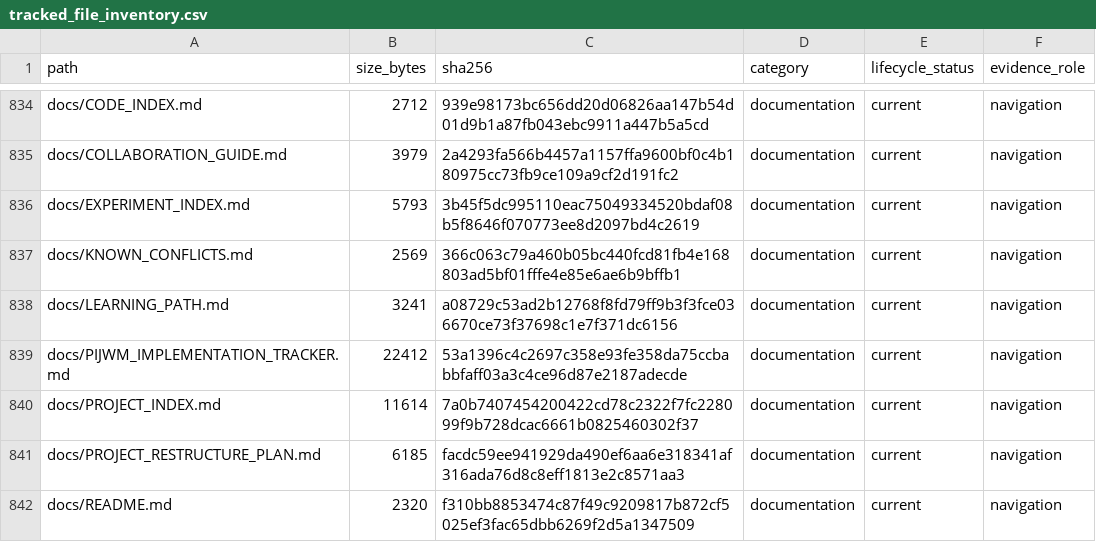
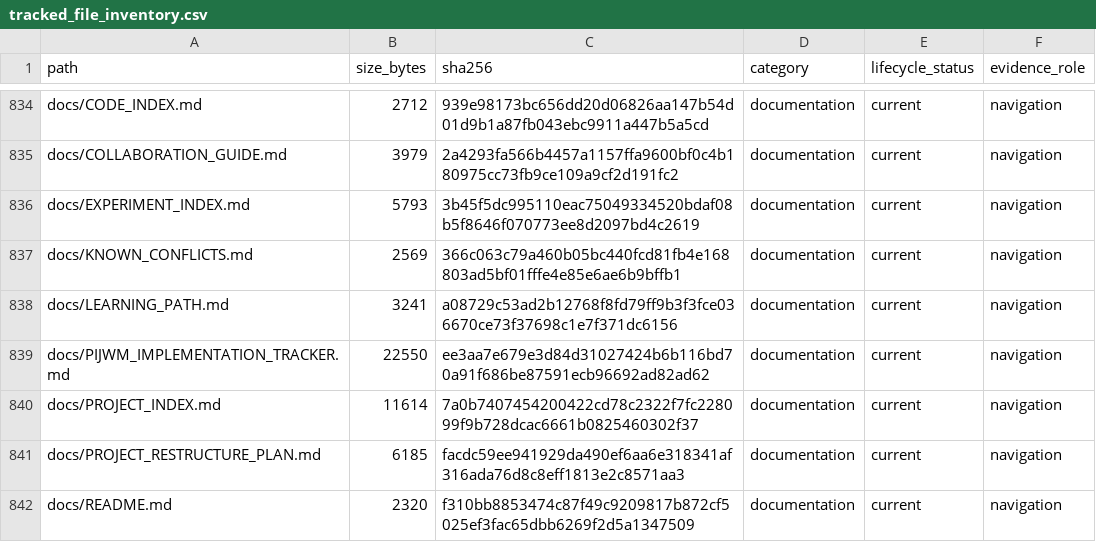
Before and after one commit to yys806/network-state-world-model, a CSV file: docs/registries/generated/tracked_file_inventory.csv, drawn as a sheet; only a part is shown, gaps mark what is left out; the diff covers the shown part only.

```diff
--- a/docs/registries/generated/tracked_file_inventory.csv
+++ b/docs/registries/generated/tracked_file_inventory.csv
@@ -838,3 +838,3 @@ docs/KNOWN_CONFLICTS.md,2569,366c063c79a460b05bc440fcd81fb4e168803ad5bf01fffe4e8
 docs/LEARNING_PATH.md,3241,a08729c53ad2b12768f8fd79ff9b3f3fce036670ce73f37698c1e7f371dc6156,documentation,current,navigation
-docs/PIJWM_IMPLEMENTATION_TRACKER.md,22412,53a1396c4c2697c358e93fe358da75ccbabbfaff03a3c4ce96d87e2187adecde,documentation,current,navigation
+docs/PIJWM_IMPLEMENTATION_TRACKER.md,22550,ee3aa7e679e3d84d31027424b6b116bd70a91f686be87591ecb96692ad82ad62,documentation,current,navigation
 docs/PROJECT_INDEX.md,11614,7a0b7407454200422cd78c2322f7fc228099f9b728dcac6661b0825460302f37,documentation,current,navigation
```
Also changed, not shown: 48 edited cells elsewhere in this file, docs/registries/generated/artifact_catalog.csv, 26 other files.
